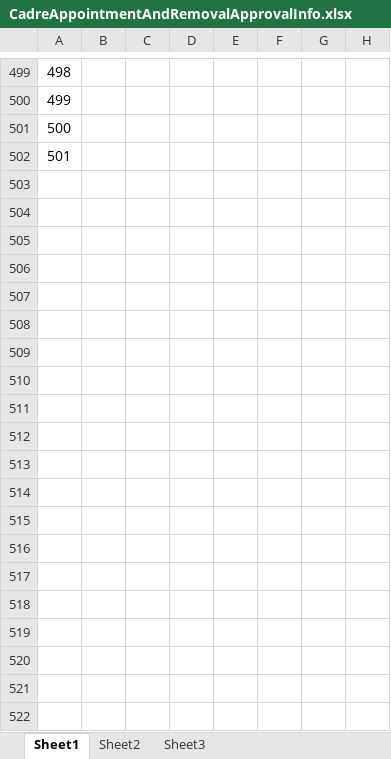
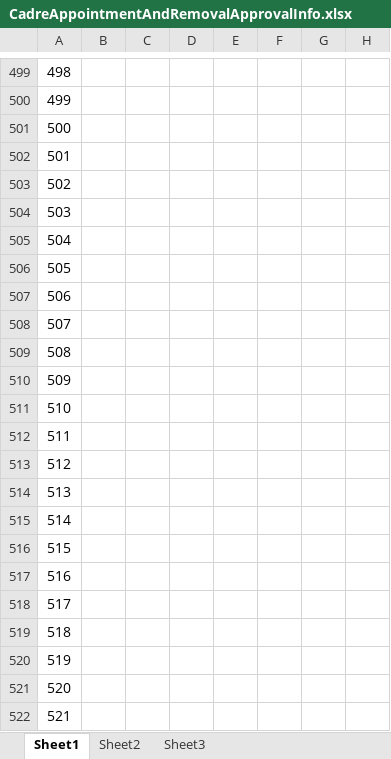
Before and after one commit to fyhack/RDoc, an Excel workbook: src/main/resources/CadreAppointmentAndRemovalApprovalInfo.xlsx, sheet Sheet1, drawn as a sheet; only a part is shown, gaps mark what is left out; values as stored, in another font and other column widths than the file's, no borders; rows hold the shown columns only; the diff covers the shown part only; the diff names each change by its address in the sheet, - before the commit and + after, or states it on an @@ line.

```diff
--- a/src/main/resources/CadreAppointmentAndRemovalApprovalInfo.xlsx (sheet Sheet1)
+++ b/src/main/resources/CadreAppointmentAndRemovalApprovalInfo.xlsx (sheet Sheet1)
+row 503: 502
+row 504: 503
+row 505: 504
+row 506: 505
+row 507: 506
+row 508: 507
+row 509: 508
+row 510: 509
+row 511: 510
+row 512: 511
+row 513: 512
+row 514: 513
+row 515: 514
+row 516: 515
+row 517: 516
+row 518: 517
+row 519: 518
+row 520: 519
+row 521: 520
+row 522: 521
```
Also changed, not shown: 1492 added rows elsewhere in this sheet, 1 other file.
